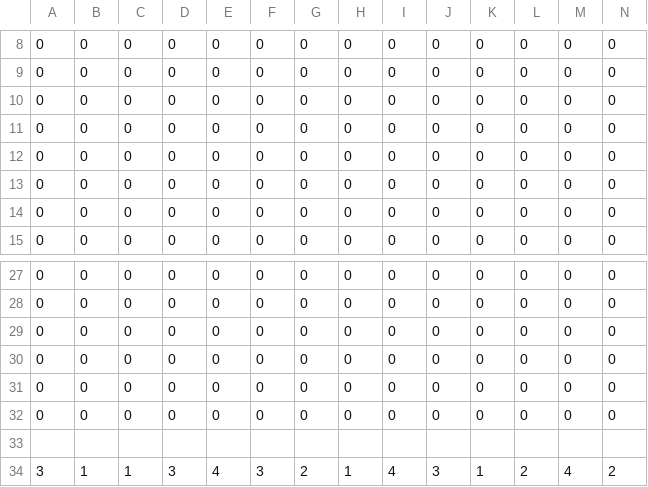
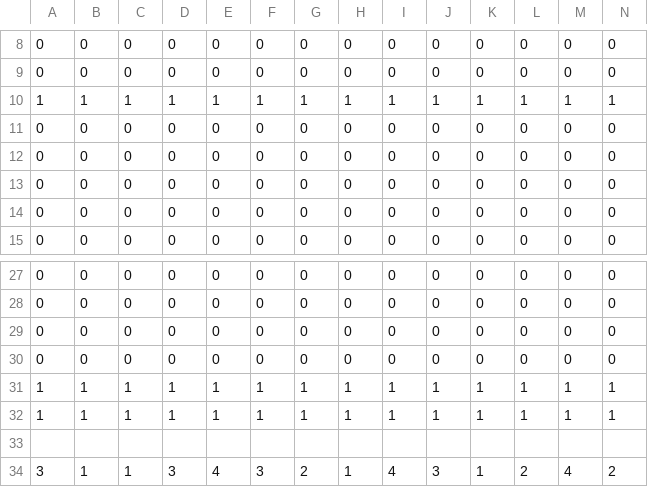
Before and after one commit to Czq96/TO52-hopital, a CSV file: WebSite1/App_Data/patientOrs - 副本.csv, drawn as a sheet; only a part is shown, gaps mark what is left out; the diff covers the shown part only; the diff names each change by its address in the sheet, - before the commit and + after, or states it on an @@ line.

```diff
--- a/WebSite1/App_Data/patientOrs - 副本.csv
+++ b/WebSite1/App_Data/patientOrs - 副本.csv
-A10: 0
+A10: 1
-B10: 0
+B10: 1
-C10: 0
+C10: 1
-D10: 0
+D10: 1
-E10: 0
+E10: 1
-F10: 0
+F10: 1
-G10: 0
+G10: 1
-H10: 0
+H10: 1
-I10: 0
+I10: 1
-J10: 0
+J10: 1
-K10: 0
+K10: 1
-L10: 0
+L10: 1
-M10: 0
+M10: 1
-N10: 0
+N10: 1
-A31:A32: 0
+A31:A32: 1
-B31:B32: 0
+B31:B32: 1
-C31:C32: 0
+C31:C32: 1
-D31:D32: 0
+D31:D32: 1
-E31:E32: 0
+E31:E32: 1
-F31:F32: 0
+F31:F32: 1
-G31:G32: 0
+G31:G32: 1
-H31:H32: 0
+H31:H32: 1
-I31:I32: 0
+I31:I32: 1
-J31:J32: 0
+J31:J32: 1
-K31:K32: 0
+K31:K32: 1
-L31:L32: 0
+L31:L32: 1
-M31:M32: 0
+M31:M32: 1
-N31:N32: 0
+N31:N32: 1
```
Also changed, not shown: 41 edited cells elsewhere in this file, WebSite1/App_Data/patientOrs.csv, 2 other files.
